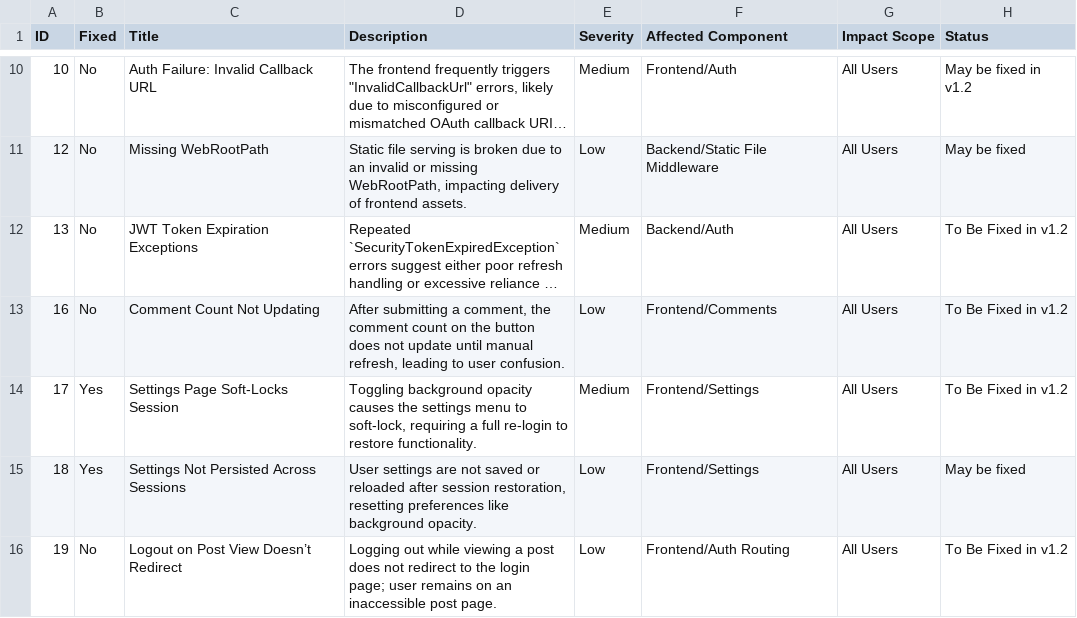
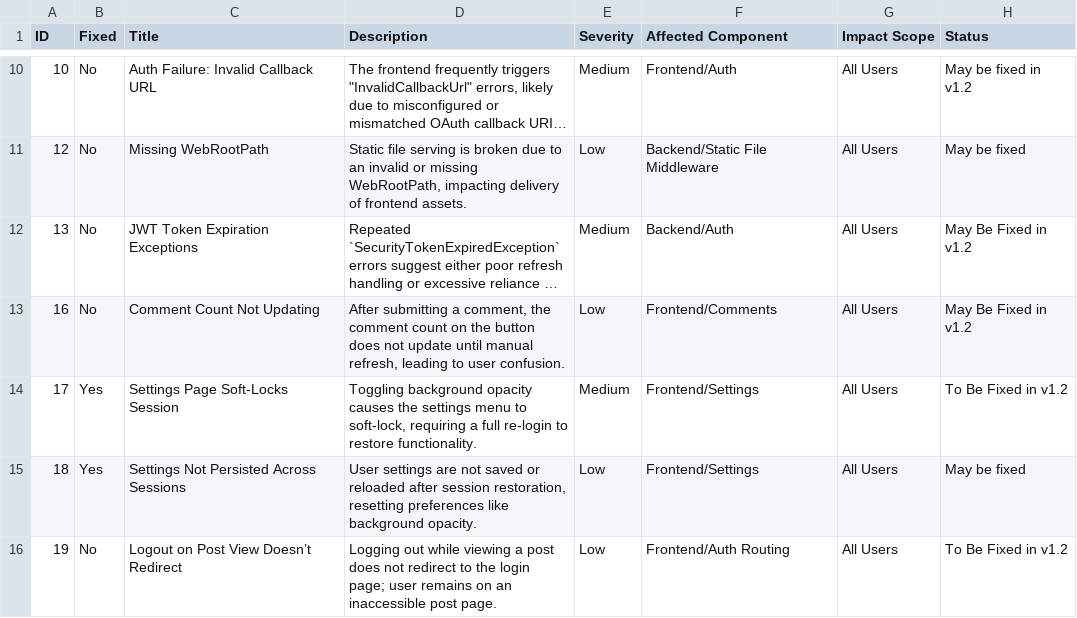
Before and after one commit to CCT2P2/Report, a CSV file: cve.csv, drawn as a sheet; only a part is shown, gaps mark what is left out; long unchanged cells end in …; the diff names each change by its address in the sheet, - before the commit and + after, or states it on an @@ line.

Commit message:
Update cve.csv

```diff
--- a/cve.csv
+++ b/cve.csv
-H12:H13 (Status): To Be Fixed in v1.2
+H12:H13 (Status): May Be Fixed in v1.2
```
